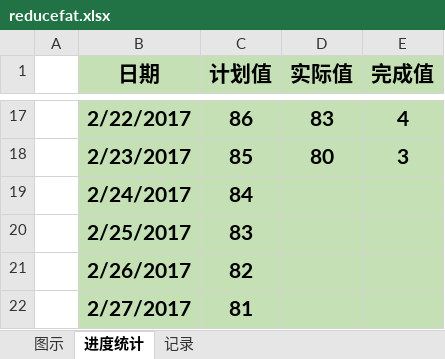
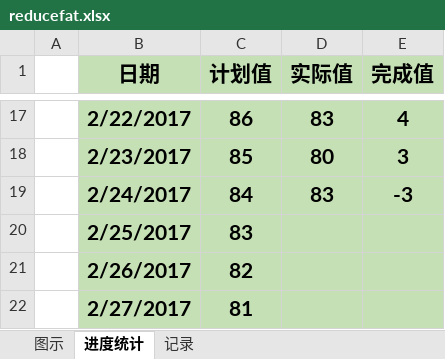
Before and after one commit to duominike/redemption, an Excel workbook: redemption/reducefat.xlsx, sheet 进度统计, drawn as a sheet; only a part is shown, gaps mark what is left out; values as stored, in another font and other column widths than the file's, no borders; the diff names each change by its address in the sheet, - before the commit and + after, or states it on an @@ line.

Commit message:
commit 2017-2-24

```diff
--- a/redemption/reducefat.xlsx (sheet 进度统计)
+++ b/redemption/reducefat.xlsx (sheet 进度统计)
-D19 (实际值): (empty)
+D19 (实际值): 83
-E19 (完成值): (empty)
+E19 (完成值): -3
```
Also changed, not shown: sheet 记录, charts or pictures.
